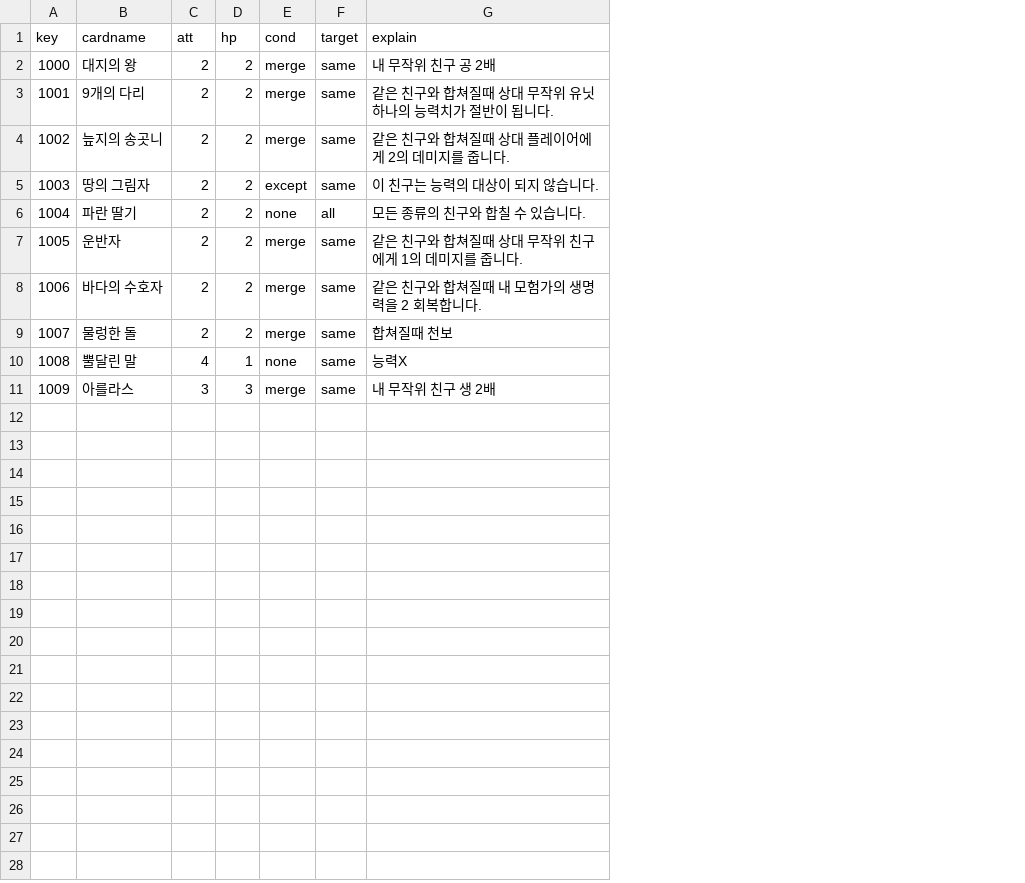
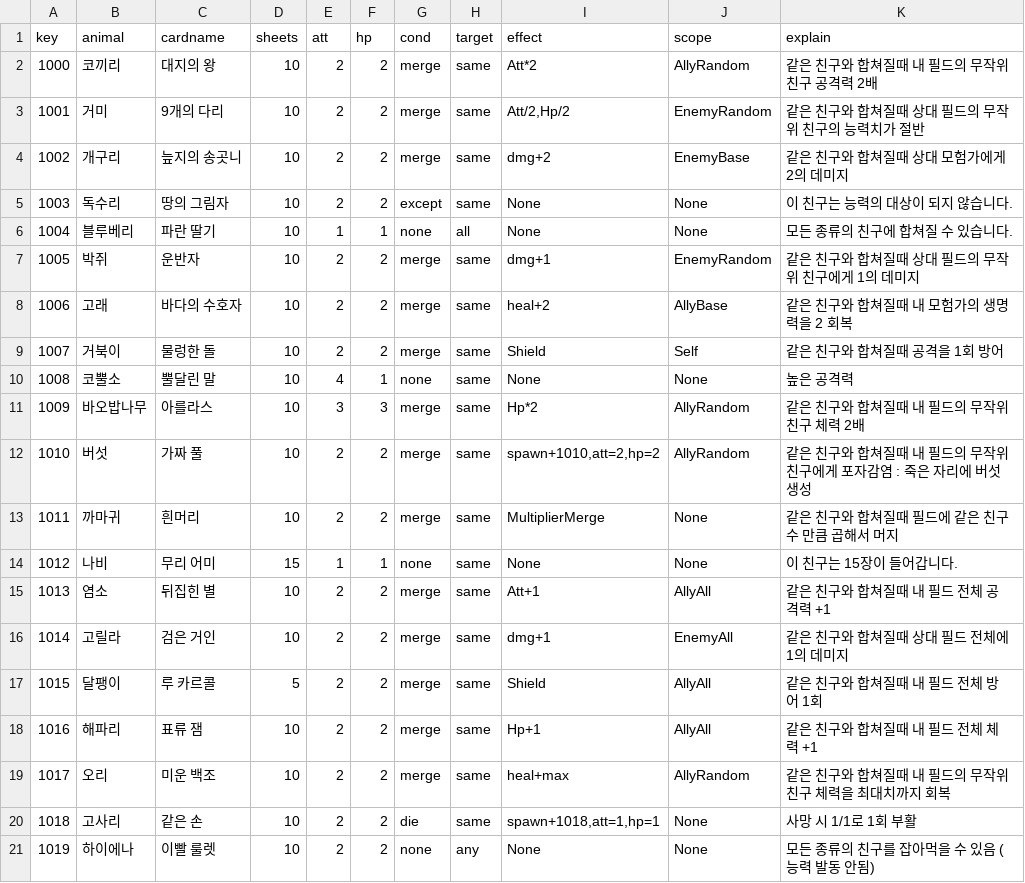
Before and after one commit to Nis4Newt/projectJD, a CSV file: JungleDice/Assets/Tables/Source/CardTable.csv, drawn as a sheet; addresses are those after the commit; the diff names each change by its address in the sheet, - before the commit and + after, or states it on an @@ line.

Commit message:
[#33] JD [자동] 친구카드 능력 시스템 구현 > feat(ingame): CardCondition 발동 효과 및 이종 합체 판정 구현
CardTable에 effect/scope 컬럼과 파서를 추가해 카드별 발동 효과를 데이터로 표현.
병합 시 scope(Self/AllyRandom/AllyAll/EnemyRandom/EnemyAll/AllyBase/EnemyBase)에 따라 대상을 골라 스탯 증감/피해/회복/방어막/스폰 효과를 적용.
CardCondition.Die 카드의 사망 시 부활, 포자감염 스폰 마크, 배수 병합(MultiplierMerge)을 지원.
같은 종류이거나 target=All/Any 조건을 만족하면 이종 카드도 병합 가능하도록 CanMerge 판정을 확장하고, 드래그 중 병합 가능 슬롯 미리보기를 추가.
카드 10종(1010~1019) 아트 및 테이블 데이터를 반영.

```diff
--- a/JungleDice/Assets/Tables/Source/CardTable.csv
+++ b/JungleDice/Assets/Tables/Source/CardTable.csv
+column B (animal), rows 2-11: 코끼리 | 거미 | 개구리 | 독수리 | 블루베리 | 박쥐 | 고래 | 거북이 | 코뿔소 | 바오밥나무
+column D (sheets), rows 2-11: all 10
+column I (effect), rows 2-11: Att*2 | Att/2,Hp/2 | dmg+2 | None | None | dmg+1 | heal+2 | Shield | None | Hp*2
+column J (scope), rows 2-11: AllyRandom | EnemyRandom | EnemyBase | None | None | EnemyRandom | AllyBase | Self | None | AllyRandom
-K2 (explain): 내 무작위 친구 공 2배
+K2 (explain): 같은 친구와 합쳐질때 내 필드의 무작위 친구 공격력 2배
-K3 (explain): 같은 친구와 합쳐질때 상대 무작위 유닛 하나의 능력치가 절반이 됩니다.
+K3 (explain): 같은 친구와 합쳐질때 상대 필드의 무작위 친구의 능력치가 절반
-K4 (explain): 같은 친구와 합쳐질때 상대 플레이어에게 2의 데미지를 줍니다.
+K4 (explain): 같은 친구와 합쳐질때 상대 모험가에게 2의 데미지
-E6 (att): 2
+E6 (att): 1
-F6 (hp): 2
+F6 (hp): 1
-K6 (explain): 모든 종류의 친구와 합칠 수 있습니다.
+K6 (explain): 모든 종류의 친구에 합쳐질 수 있습니다.
-K7 (explain): 같은 친구와 합쳐질때 상대 무작위 친구에게 1의 데미지를 줍니다.
+K7 (explain): 같은 친구와 합쳐질때 상대 필드의 무작위 친구에게 1의 데미지
-K8 (explain): 같은 친구와 합쳐질때 내 모험가의 생명력을 2 회복합니다.
+K8 (explain): 같은 친구와 합쳐질때 내 모험가의 생명력을 2 회복
-K9 (explain): 합쳐질때 천보
+K9 (explain): 같은 친구와 합쳐질때 공격을 1회 방어
-K10 (explain): 능력X
+K10 (explain): 높은 공격력
-K11 (explain): 내 무작위 친구 생 2배
+K11 (explain): 같은 친구와 합쳐질때 내 필드의 무작위 친구 체력 2배
+row 12: 1010 | 버섯 | 가짜 풀 | 10 | 2 | 2 | merge | same | spawn+1010,att=2,hp=2 | AllyRandom | 같은 친구와 합쳐질때 내 필드의 무작위 친구에게 포자감염 : 죽은 자리에 버섯 생성
+row 13: 1011 | 까마귀 | 흰머리 | 10 | 2 | 2 | merge | same | MultiplierMerge | None | 같은 친구와 합쳐질때 필드에 같은 친구 수 만큼 곱해서 머지
+row 14: 1012 | 나비 | 무리 어미 | 15 | 1 | 1 | none | same | None | None | 이 친구는 15장이 들어갑니다.
+row 15: 1013 | 염소 | 뒤집힌 별 | 10 | 2 | 2 | merge | same | Att+1 | AllyAll | 같은 친구와 합쳐질때 내 필드 전체 공격력 +1
+row 16: 1014 | 고릴라 | 검은 거인 | 10 | 2 | 2 | merge | same | dmg+1 | EnemyAll | 같은 친구와 합쳐질때 상대 필드 전체에 1의 데미지
+row 17: 1015 | 달팽이 | 루 카르콜 | 5 | 2 | 2 | merge | same | Shield | AllyAll | 같은 친구와 합쳐질때 내 필드 전체 방어 1회
+row 18: 1016 | 해파리 | 표류 잼 | 10 | 2 | 2 | merge | same | Hp+1 | AllyAll | 같은 친구와 합쳐질때 내 필드 전체 체력 +1
+row 19: 1017 | 오리 | 미운 백조 | 10 | 2 | 2 | merge | same | heal+max | AllyRandom | 같은 친구와 합쳐질때 내 필드의 무작위 친구 체력을 최대치까지 회복
+row 20: 1018 | 고사리 | 같은 손 | 10 | 2 | 2 | die | same | spawn+1018,att=1,hp=1 | None | 사망 시 1/1로 1회 부활
+row 21: 1019 | 하이에나 | 이빨 룰렛 | 10 | 2 | 2 | none | any | None | None | 모든 종류의 친구를 잡아먹을 수 있음 (능력 발동 안됨)
```
Also changed, not shown: 28 other files.
